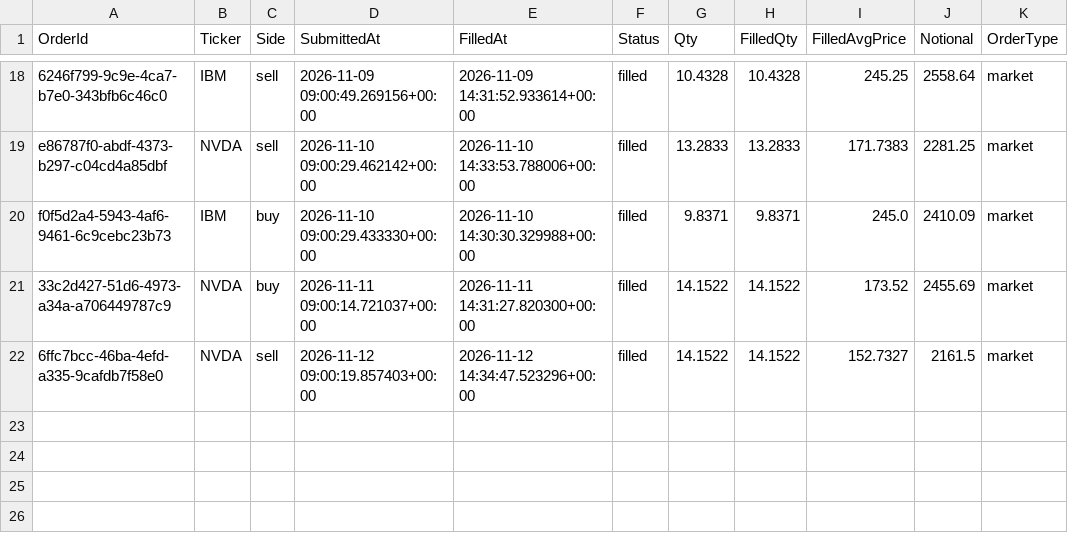
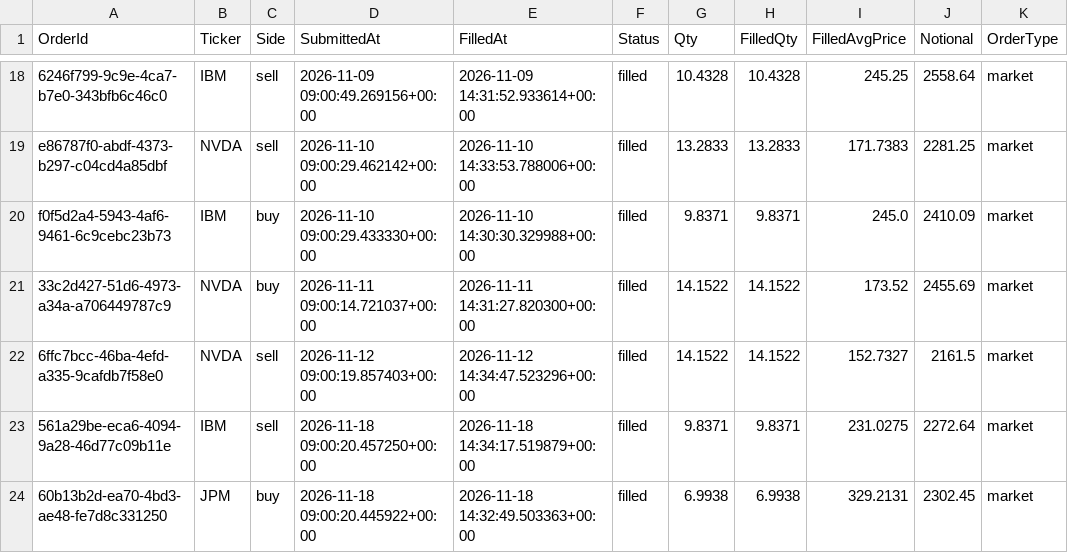
Before and after one commit to titan-trials/REQuantara, a CSV file: results/fills.csv, drawn as a sheet; only a part is shown, gaps mark what is left out; the diff names each change by its address in the sheet, - before the commit and + after, or states it on an @@ line.

```diff
--- a/results/fills.csv
+++ b/results/fills.csv
+row 23: 561a29be-eca6-4094-9a28-46d77c09b11e | IBM | sell | 2026-11-18 09:00:20.457250+00:00 | 2026-11-18 14:34:17.519879+00:00 | filled | 9.8371 | 9.8371 | 231.0275 | 2272.64 | market
+row 24: 60b13b2d-ea70-4bd3-ae48-fe7d8c331250 | JPM | buy | 2026-11-18 09:00:20.445922+00:00 | 2026-11-18 14:32:49.503363+00:00 | filled | 6.9938 | 6.9938 | 329.2131 | 2302.45 | market
```
Also changed, not shown: results/equity_log.csv, results/paper_trading_log.csv, 2 other files.
